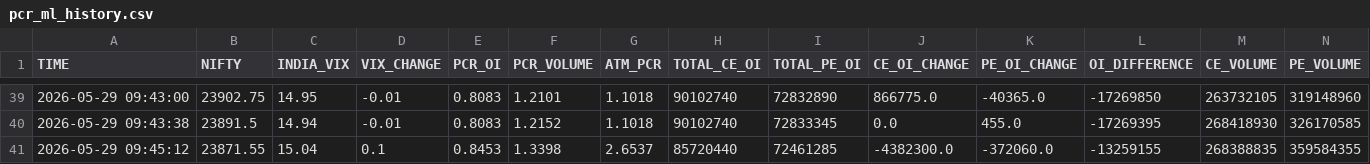
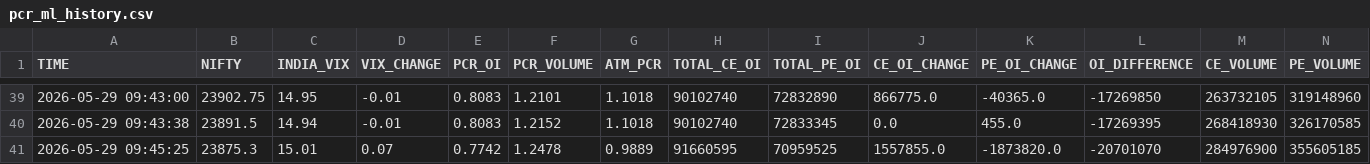
Before and after one commit to Mayur2015/PCR-BOT, a CSV file: pcr_ml_history.csv, drawn as a sheet; only a part is shown, gaps mark what is left out; removed rows and columns are numbered as before the commit, all else as after; rows hold the shown columns only; the diff names each change by its address in the sheet, - before the commit and + after, or states it on an @@ line.

Commit message:
Auto backup PCR ML + ATM GREEKS HISTORY 2026-05-29 09:45:31

```diff
--- a/pcr_ml_history.csv
+++ b/pcr_ml_history.csv
-row 41: 2026-05-29 09:45:12 | 23871.55 | 15.04 | 0.1 | 0.8453 | 1.3398 | 2.6537 | 85720440 | 72461285 | -4382300.0 | -372060.0 | -13259155 | 268388835 | 359584355
+row 41: 2026-05-29 09:45:25 | 23875.3 | 15.01 | 0.07 | 0.7742 | 1.2478 | 0.9889 | 91660595 | 70959525 | 1557855.0 | -1873820.0 | -20701070 | 284976900 | 355605185
```
